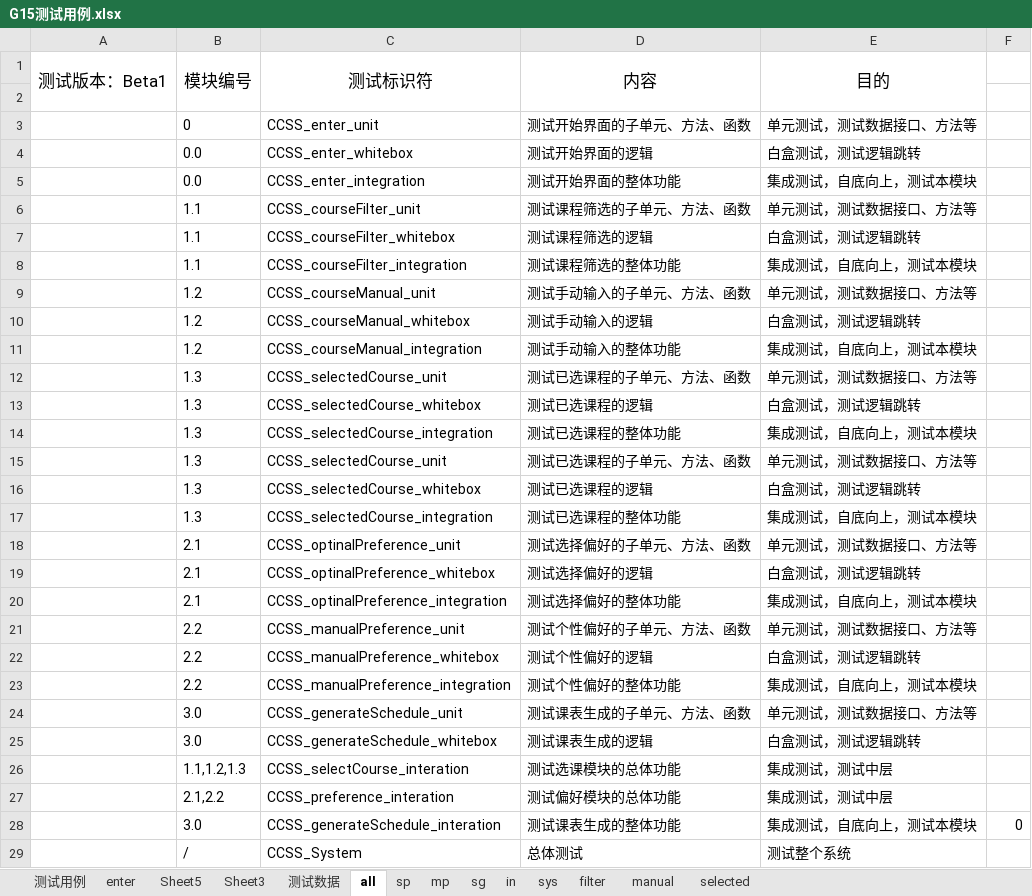
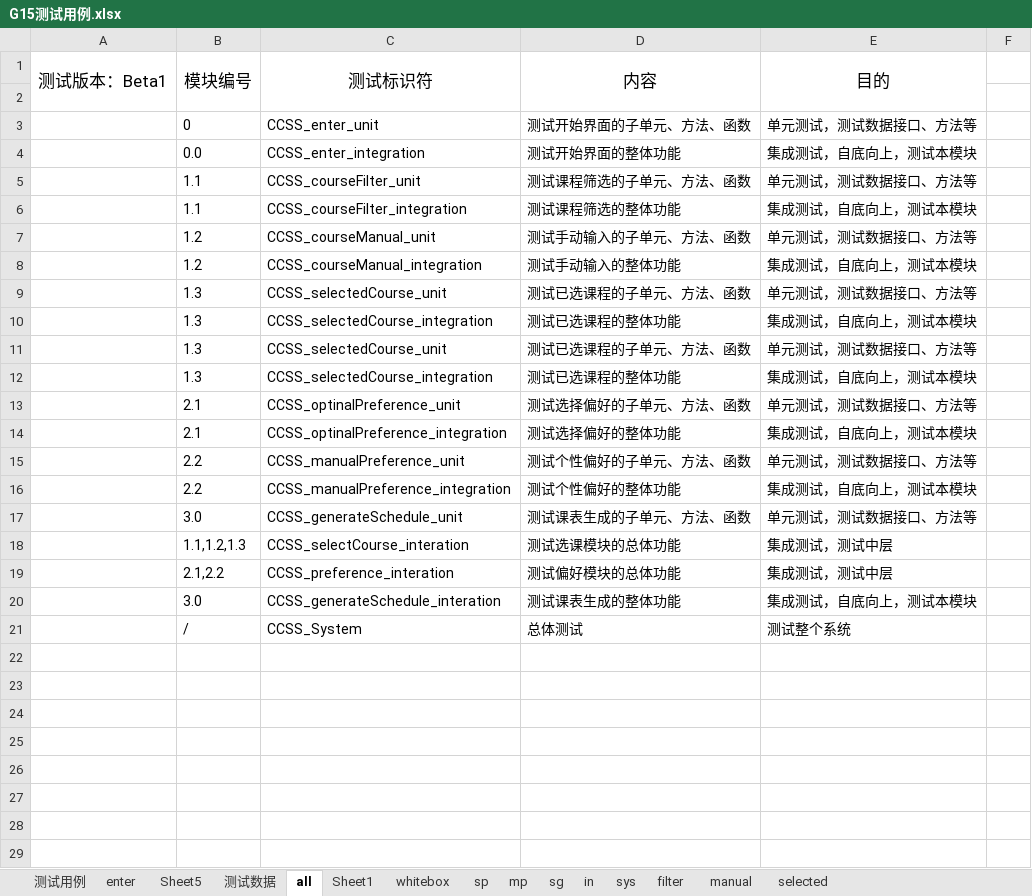
Before and after one commit to wxhwxhwxh2002/CCSSDocs, an Excel workbook: G15测试用例.xlsx, sheet all, drawn as a sheet; values as stored, in another font and other column widths than the file's, no borders; removed rows and columns are numbered as before the commit, all else as after; the diff names each change by its address in the sheet, - before the commit and + after, or states it on an @@ line.

```diff
--- a/G15测试用例.xlsx (sheet all)
+++ b/G15测试用例.xlsx (sheet all)
-sheet tab: Sheet3
+sheet tab: Sheet1
+sheet tab: whitebox
-row 4:  | 0.0 | CCSS_enter_whitebox | 测试开始界面的逻辑 | 白盒测试，测试逻辑跳转
-row 7:  | 1.1 | CCSS_courseFilter_whitebox | 测试课程筛选的逻辑 | 白盒测试，测试逻辑跳转
-row 10:  | 1.2 | CCSS_courseManual_whitebox | 测试手动输入的逻辑 | 白盒测试，测试逻辑跳转
-row 13:  | 1.3 | CCSS_selectedCourse_whitebox | 测试已选课程的逻辑 | 白盒测试，测试逻辑跳转
-row 16:  | 1.3 | CCSS_selectedCourse_whitebox | 测试已选课程的逻辑 | 白盒测试，测试逻辑跳转
-row 19:  | 2.1 | CCSS_optinalPreference_whitebox | 测试选择偏好的逻辑 | 白盒测试，测试逻辑跳转
-row 22:  | 2.2 | CCSS_manualPreference_whitebox | 测试个性偏好的逻辑 | 白盒测试，测试逻辑跳转
-row 25:  | 3.0 | CCSS_generateSchedule_whitebox | 测试课表生成的逻辑 | 白盒测试，测试逻辑跳转
-F20: 0
+F20: (empty)
```
Also changed, not shown: sheet selected, sheet manual, sheet sg, sheet filter, sheet sp, sheet mp, 2 more sheets, 18 other files.
